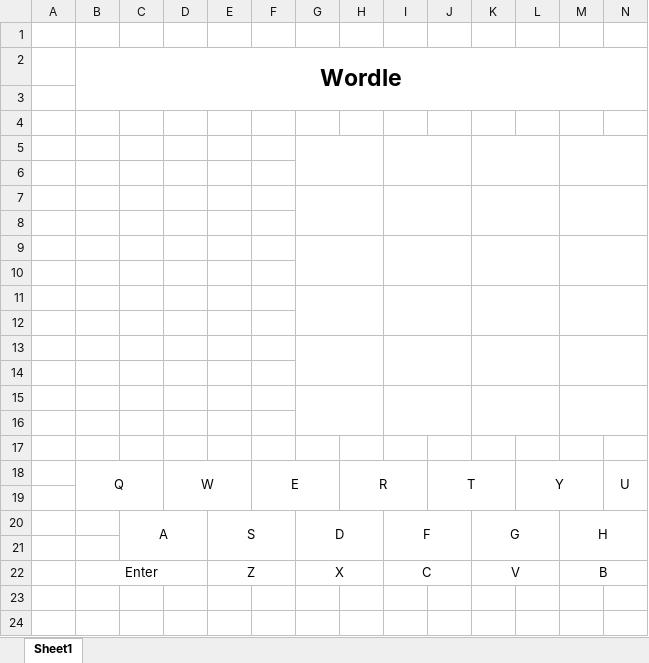
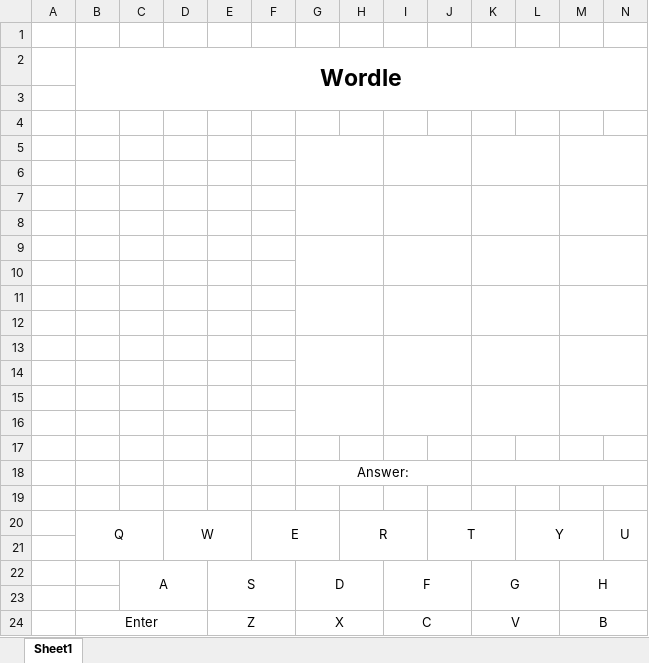
Before and after one commit to tonkaew131/ComPro1Project, an Excel workbook: Layout.xlsx, sheet Sheet1, drawn as a sheet; only a part is shown; values as stored, in another font and other column widths than the file's, no borders; rows hold the shown columns only; the diff names each change by its address in the sheet, - before the commit and + after, or states it on an @@ line.

Commit message:
Added Answer Box & Basic game Logic

```diff
--- a/Layout.xlsx (sheet Sheet1)
+++ b/Layout.xlsx (sheet Sheet1)
+row 18:  |  |  |  |  |  | Answer:
+row 19: (empty)
```
Also changed, not shown: 1 other file.
